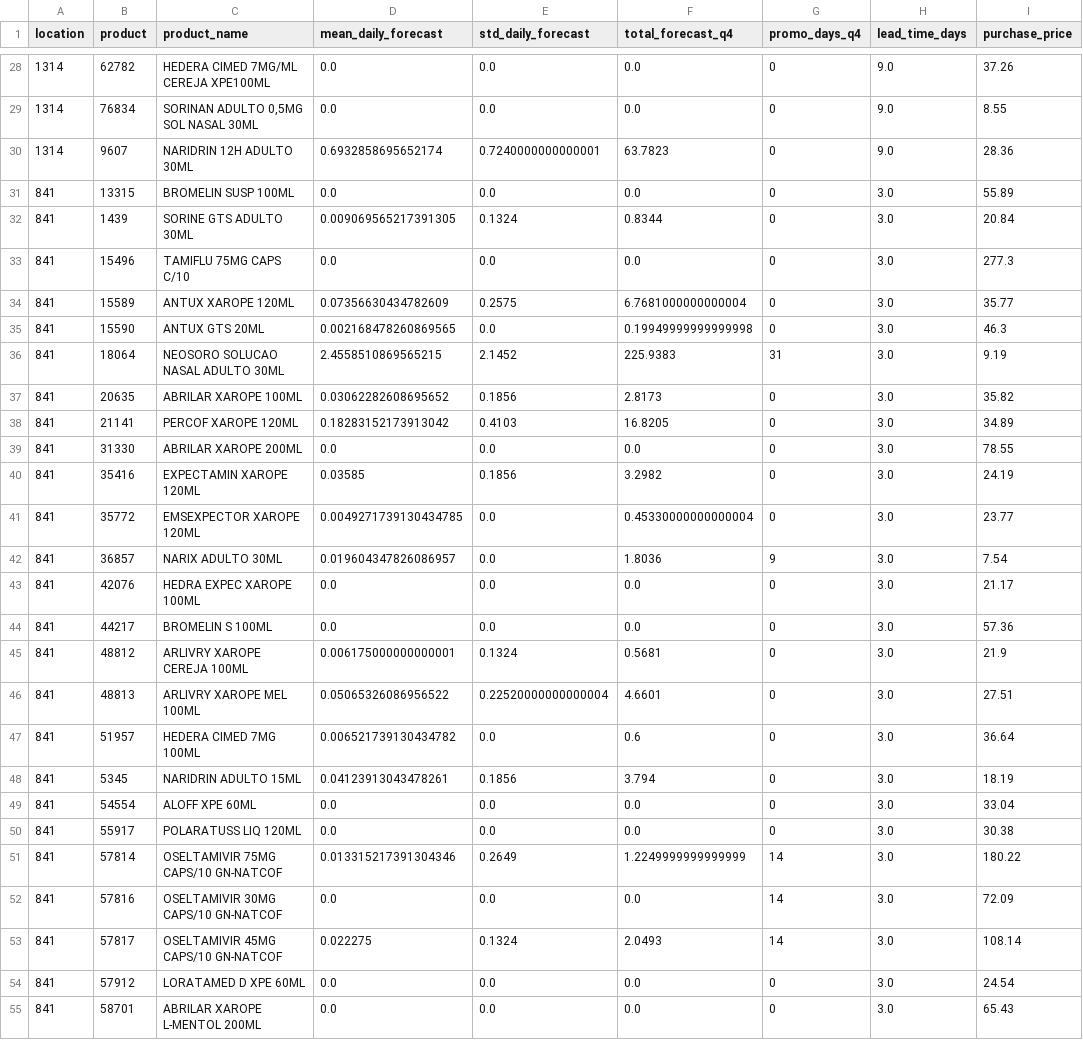
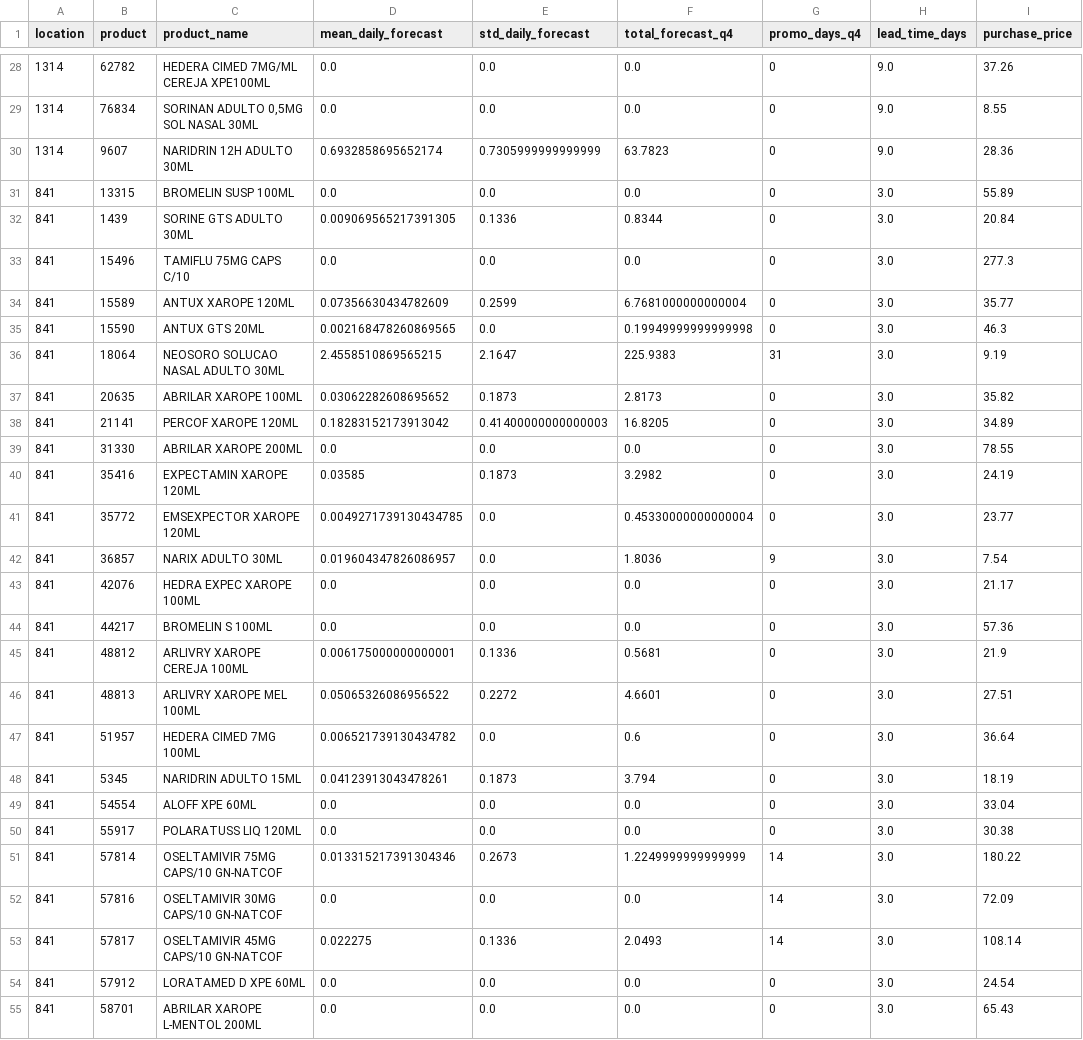
Before and after one commit to DPFNeiland/HackathonPrevisao, a CSV file: q4_2024_policy_inputs_static.csv, drawn as a sheet; only a part is shown, gaps mark what is left out; the diff covers the shown part only; the diff names each change by its address in the sheet, - before the commit and + after, or states it on an @@ line.

```diff
--- a/q4_2024_policy_inputs_static.csv
+++ b/q4_2024_policy_inputs_static.csv
-E30 (std_daily_forecast): 0.7240000000000001
+E30 (std_daily_forecast): 0.7305999999999999
-E32 (std_daily_forecast): 0.1324
+E32 (std_daily_forecast): 0.1336
-E34 (std_daily_forecast): 0.2575
+E34 (std_daily_forecast): 0.2599
-E36 (std_daily_forecast): 2.1452
+E36 (std_daily_forecast): 2.1647
-E37 (std_daily_forecast): 0.1856
+E37 (std_daily_forecast): 0.1873
-E38 (std_daily_forecast): 0.4103
+E38 (std_daily_forecast): 0.41400000000000003
-E40 (std_daily_forecast): 0.1856
+E40 (std_daily_forecast): 0.1873
-E45 (std_daily_forecast): 0.1324
+E45 (std_daily_forecast): 0.1336
-E46 (std_daily_forecast): 0.22520000000000004
+E46 (std_daily_forecast): 0.2272
-E48 (std_daily_forecast): 0.1856
+E48 (std_daily_forecast): 0.1873
-E51 (std_daily_forecast): 0.2649
+E51 (std_daily_forecast): 0.2673
-E53 (std_daily_forecast): 0.1324
+E53 (std_daily_forecast): 0.1336
```
Also changed, not shown: 17 edited cells elsewhere in this file, q4_2024_daily_forecast_static.csv, 13 other files.
